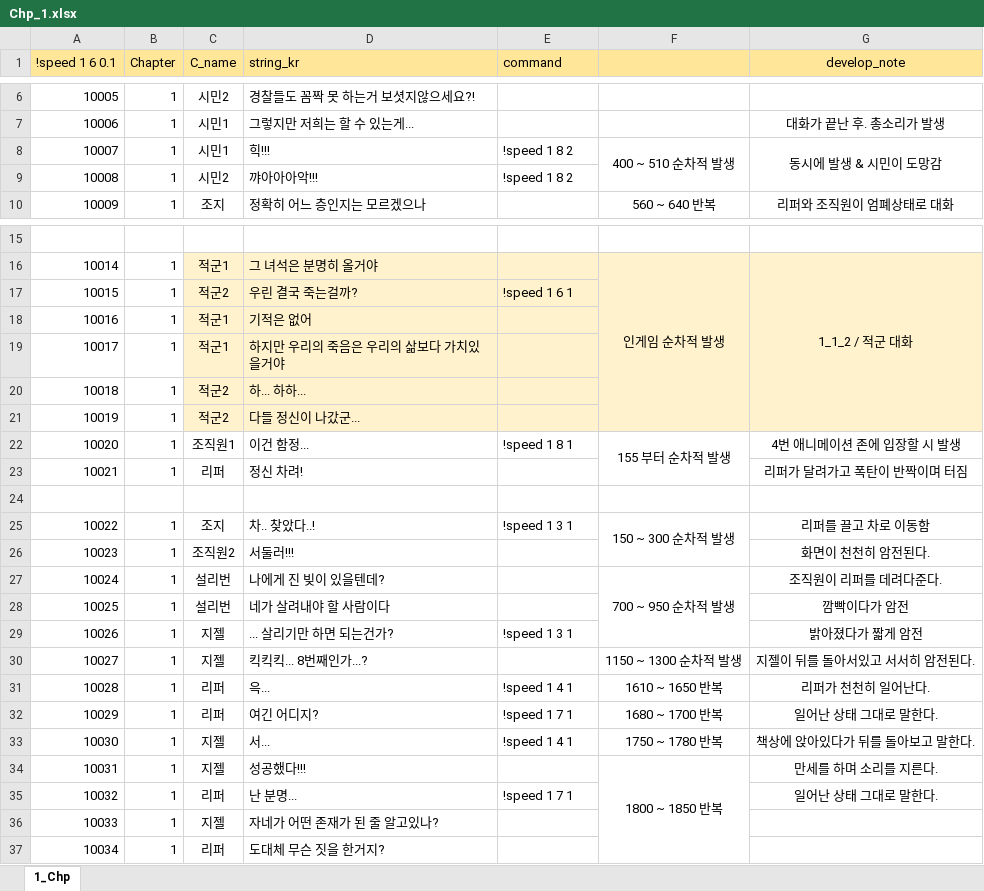
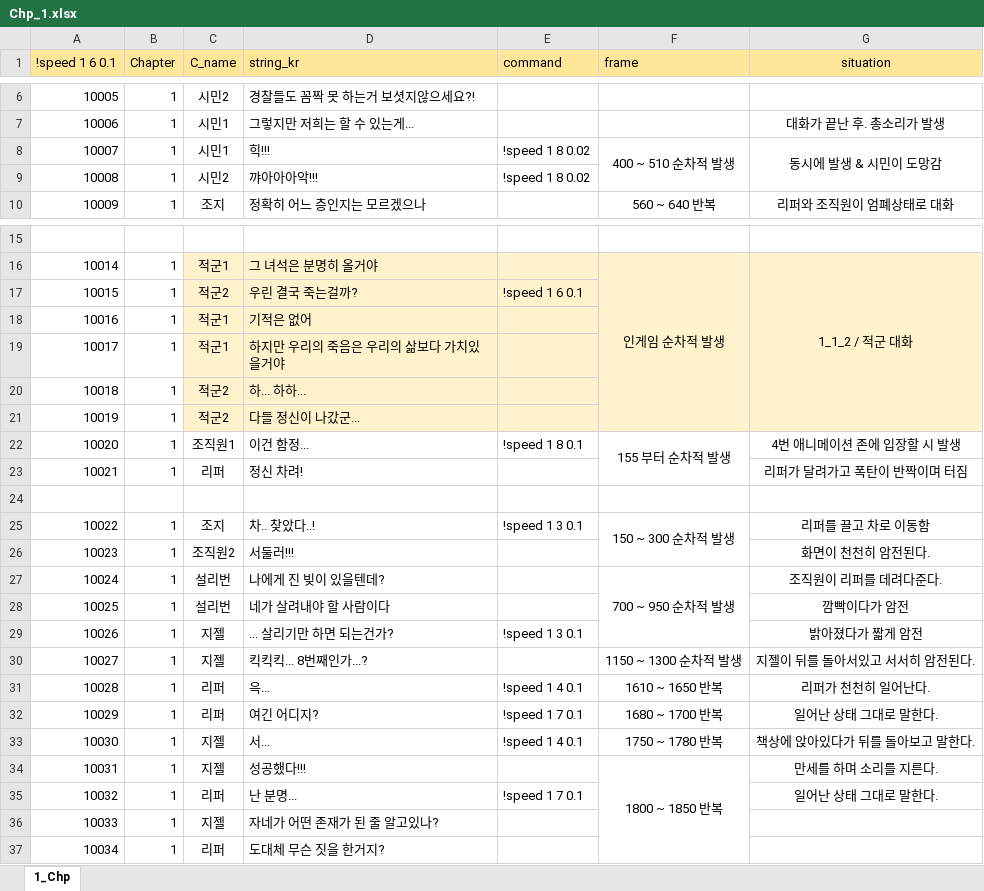
Before and after one commit to heyhobeach/ChasingFox-Dream-ver.2, an Excel workbook: Assets/Resources/Chp_1.xlsx, sheet 1_Chp, drawn as a sheet; only a part is shown, gaps mark what is left out; values as stored, in another font and other column widths than the file's, no borders; the diff covers the shown part only; the diff names each change by its address in the sheet, - before the commit and + after, or states it on an @@ line.

```diff
--- a/Assets/Resources/Chp_1.xlsx (sheet 1_Chp)
+++ b/Assets/Resources/Chp_1.xlsx (sheet 1_Chp)
-F1: (empty)
+F1: frame
-G1: develop_note
+G1: situation
-E8:E9 (command): !speed 1 8 2
+E8:E9 (command): !speed 1 8 0.02
-E17 (command): !speed 1 6 1
+E17 (command): !speed 1 6 0.1
-E22 (command): !speed 1 8 1
+E22 (command): !speed 1 8 0.1
-E25 (command): !speed 1 3 1
+E25 (command): !speed 1 3 0.1
-E29 (command): !speed 1 3 1
+E29 (command): !speed 1 3 0.1
-E31 (command): !speed 1 4 1
+E31 (command): !speed 1 4 0.1
-E32 (command): !speed 1 7 1
+E32 (command): !speed 1 7 0.1
-E33 (command): !speed 1 4 1
+E33 (command): !speed 1 4 0.1
-E35 (command): !speed 1 7 1
+E35 (command): !speed 1 7 0.1
```
Also changed, not shown: 1 edited cell elsewhere in this sheet, Assets/Resources/Chp_0.xlsx, 6 other files.
